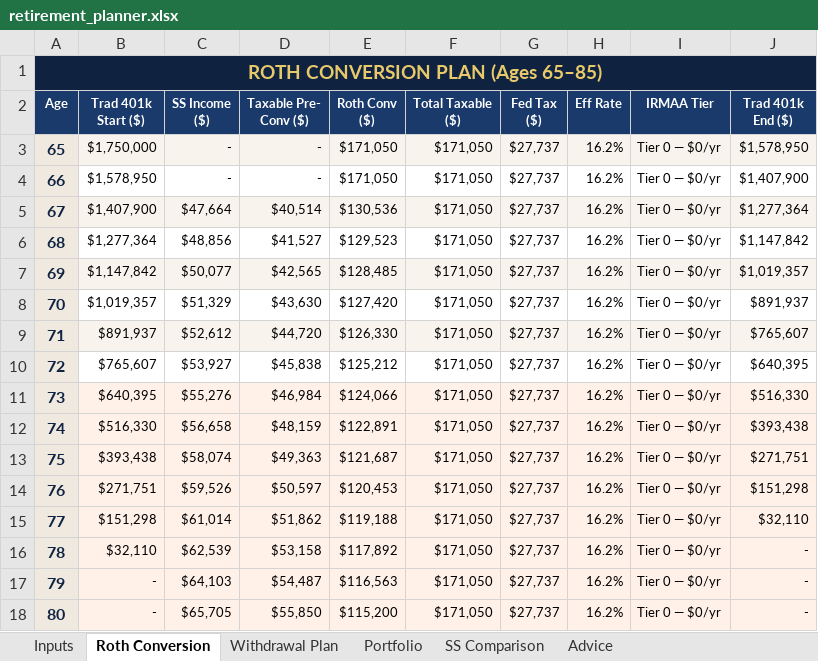
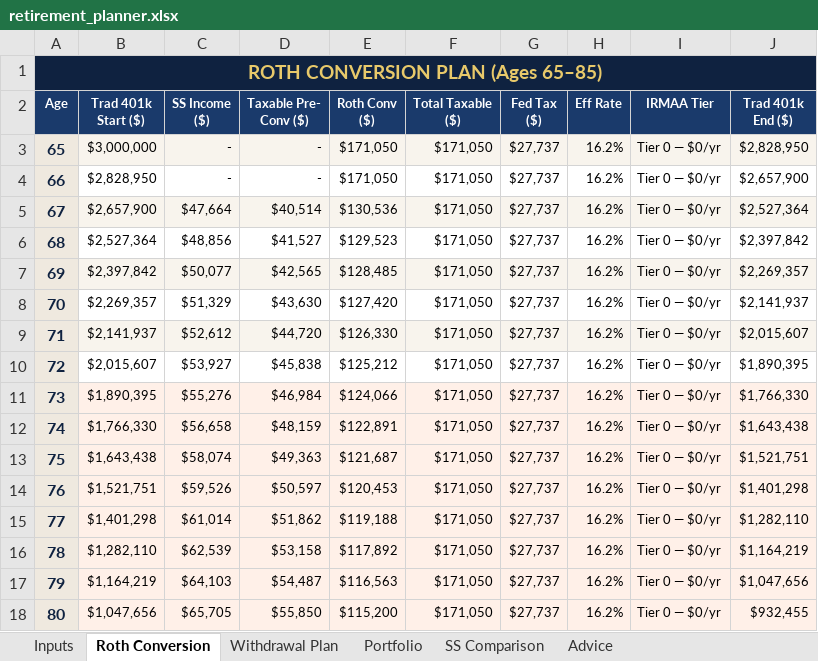
Before and after one commit to pravinkatkamwar/plan, an Excel workbook: retirement_planner.xlsx, sheet Roth Conversion, drawn as a sheet; only a part is shown; values as stored, in another font and other column widths than the file's, no borders; the diff covers the shown part only; the diff names each change by its address in the sheet, - before the commit and + after, or states it on an @@ line.

```diff
--- a/retirement_planner.xlsx (sheet Roth Conversion)
+++ b/retirement_planner.xlsx (sheet Roth Conversion)
-B3 (Trad 401k Start ($)): $1,750,000
+B3 (Trad 401k Start ($)): $3,000,000
-J3 (Trad 401k End ($)): $1,578,950
+J3 (Trad 401k End ($)): $2,828,950
-B4 (Trad 401k Start ($)): $1,578,950
+B4 (Trad 401k Start ($)): $2,828,950
-J4 (Trad 401k End ($)): $1,407,900
+J4 (Trad 401k End ($)): $2,657,900
-B5 (Trad 401k Start ($)): $1,407,900
+B5 (Trad 401k Start ($)): $2,657,900
-J5 (Trad 401k End ($)): $1,277,364
+J5 (Trad 401k End ($)): $2,527,364
-B6 (Trad 401k Start ($)): $1,277,364
+B6 (Trad 401k Start ($)): $2,527,364
-J6 (Trad 401k End ($)): $1,147,842
+J6 (Trad 401k End ($)): $2,397,842
-B7 (Trad 401k Start ($)): $1,147,842
+B7 (Trad 401k Start ($)): $2,397,842
-J7 (Trad 401k End ($)): $1,019,357
+J7 (Trad 401k End ($)): $2,269,357
-B8 (Trad 401k Start ($)): $1,019,357
+B8 (Trad 401k Start ($)): $2,269,357
-J8 (Trad 401k End ($)): $891,937
+J8 (Trad 401k End ($)): $2,141,937
-B9 (Trad 401k Start ($)): $891,937
+B9 (Trad 401k Start ($)): $2,141,937
-J9 (Trad 401k End ($)): $765,607
+J9 (Trad 401k End ($)): $2,015,607
-B10 (Trad 401k Start ($)): $765,607
+B10 (Trad 401k Start ($)): $2,015,607
-J10 (Trad 401k End ($)): $640,395
+J10 (Trad 401k End ($)): $1,890,395
-B11 (Trad 401k Start ($)): $640,395
+B11 (Trad 401k Start ($)): $1,890,395
-J11 (Trad 401k End ($)): $516,330
+J11 (Trad 401k End ($)): $1,766,330
-B12 (Trad 401k Start ($)): $516,330
+B12 (Trad 401k Start ($)): $1,766,330
-J12 (Trad 401k End ($)): $393,438
+J12 (Trad 401k End ($)): $1,643,438
-B13 (Trad 401k Start ($)): $393,438
+B13 (Trad 401k Start ($)): $1,643,438
-J13 (Trad 401k End ($)): $271,751
+J13 (Trad 401k End ($)): $1,521,751
-B14 (Trad 401k Start ($)): $271,751
+B14 (Trad 401k Start ($)): $1,521,751
-J14 (Trad 401k End ($)): $151,298
+J14 (Trad 401k End ($)): $1,401,298
-B15 (Trad 401k Start ($)): $151,298
+B15 (Trad 401k Start ($)): $1,401,298
-J15 (Trad 401k End ($)): $32,110
+J15 (Trad 401k End ($)): $1,282,110
-B16 (Trad 401k Start ($)): $32,110
+B16 (Trad 401k Start ($)): $1,282,110
-J16 (Trad 401k End ($)): -
+J16 (Trad 401k End ($)): $1,164,219
-B17 (Trad 401k Start ($)): -
+B17 (Trad 401k Start ($)): $1,164,219
-J17 (Trad 401k End ($)): -
+J17 (Trad 401k End ($)): $1,047,656
-B18 (Trad 401k Start ($)): -
+B18 (Trad 401k Start ($)): $1,047,656
-J18 (Trad 401k End ($)): -
+J18 (Trad 401k End ($)): $932,455
```
Also changed, not shown: 10 edited cells elsewhere in this sheet, sheet Portfolio, sheet Withdrawal Plan, sheet Inputs.
